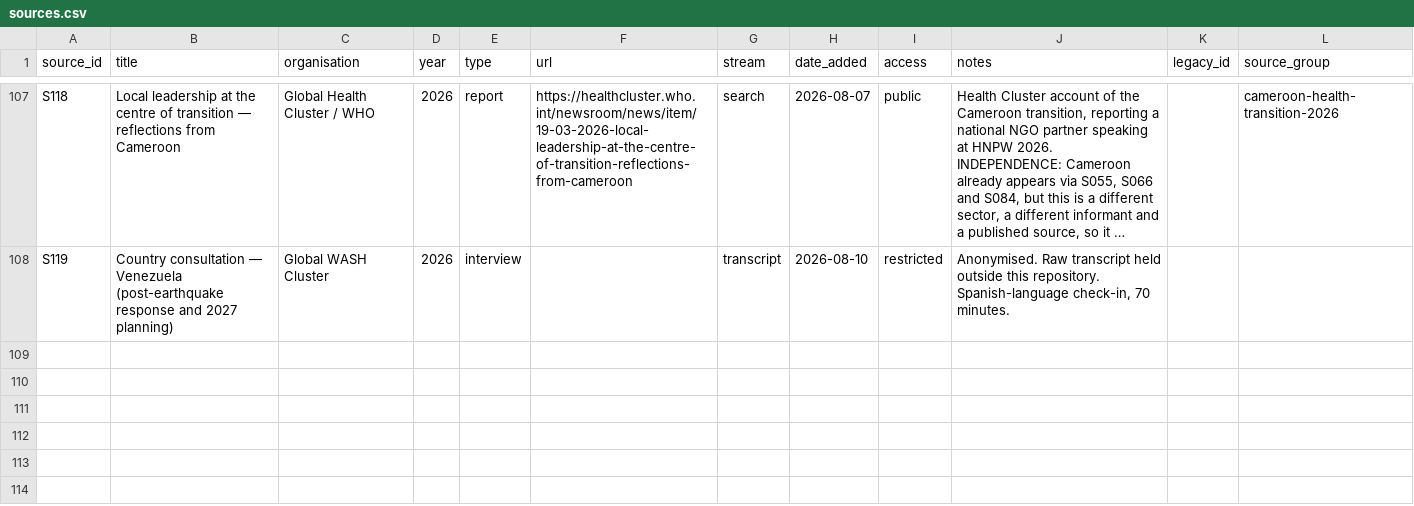
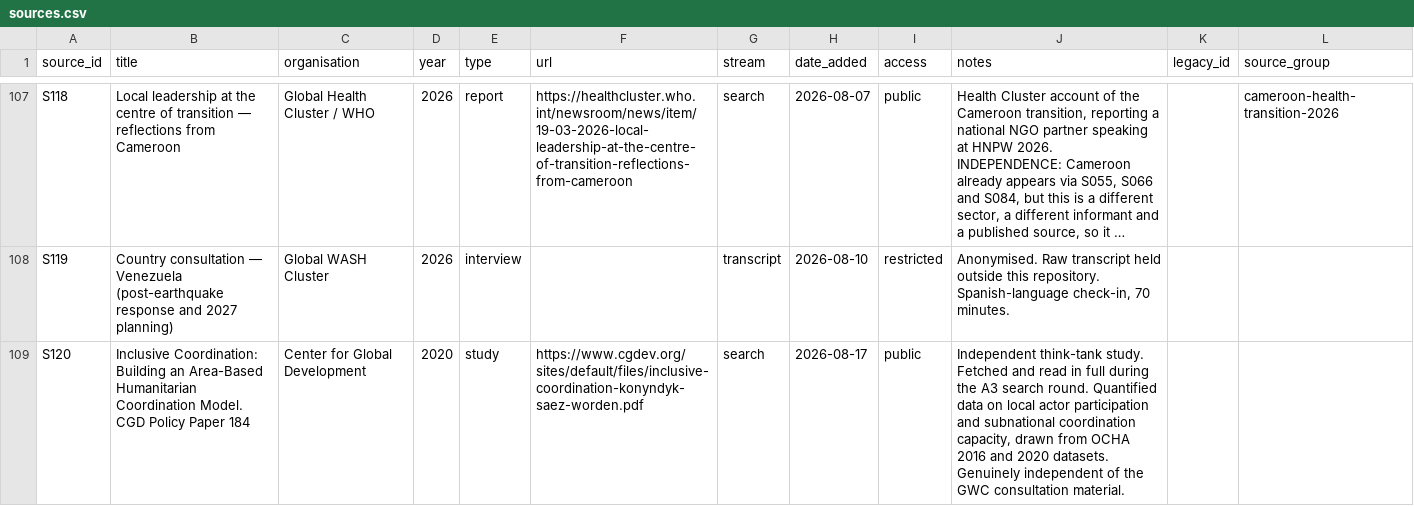
Before and after one commit to workmichelecitton/gwc-abc-transition-evidence, a CSV file: data/sources.csv, drawn as a sheet; only a part is shown, gaps mark what is left out; long unchanged cells end in …; the diff names each change by its address in the sheet, - before the commit and + after, or states it on an @@ line.

```diff
--- a/data/sources.csv
+++ b/data/sources.csv
+row 109: S120 | Inclusive Coordination: Building an Area-Based Humanitarian Coordination Model. CGD Policy Paper 184 | Center for Global Development | 2020 | study | https://www.cgdev.org/sites/default/files/inclusive-coordination-konyndyk-saez-worden.pdf | search | 2026-08-17 | public | Independent think-tank study. Fetched and read in full during the A3 search round. Quantified data on local actor participation and subnational coordination capacity, drawn from OCHA 2016 and 2020 datasets. Genuinely independent of the GWC consultation material.
```
Also changed, not shown: data/evidence.csv, data/findings.csv, 3 other files.
